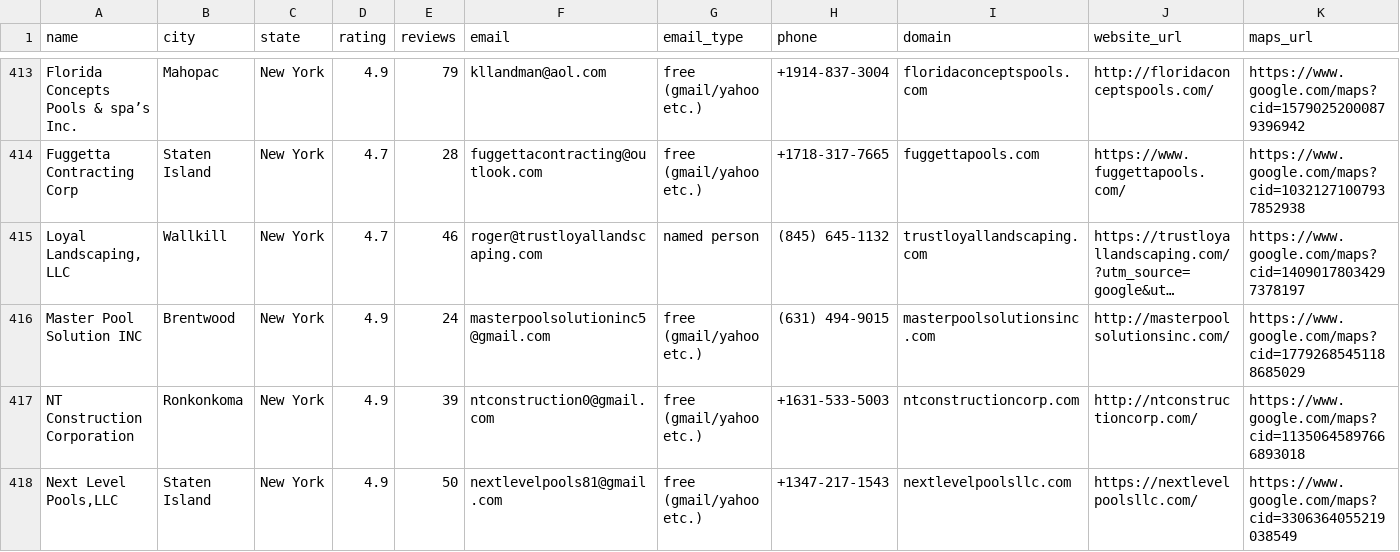
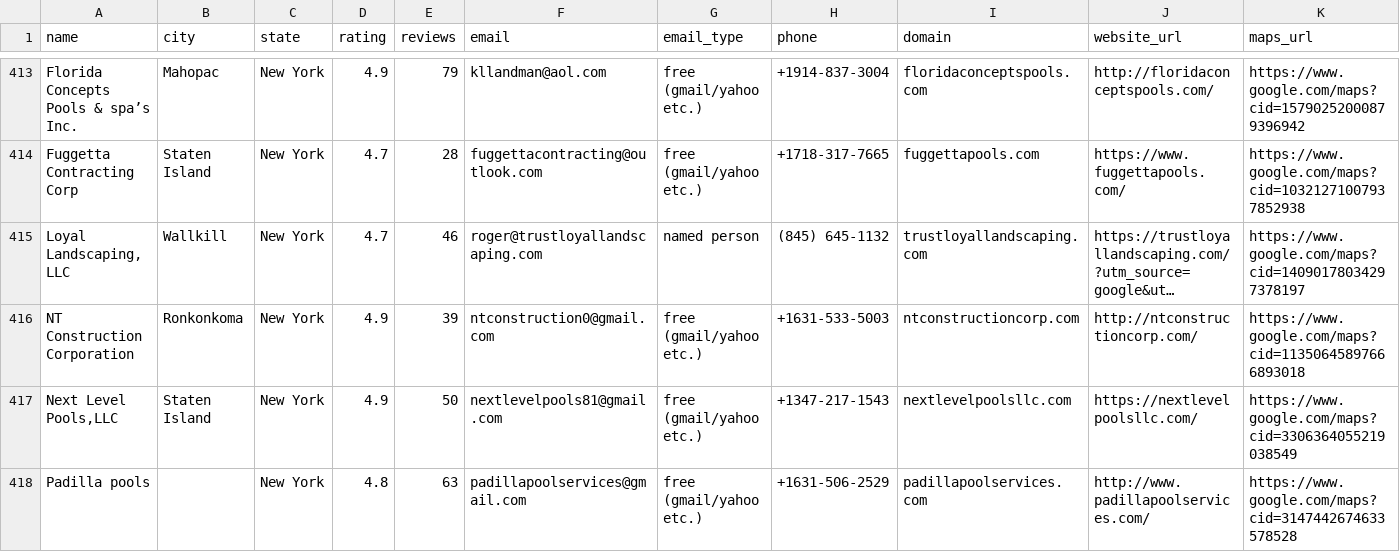
Before and after one commit to primedigitalseo/work-repo, a CSV file: leads/pool-builders-hsb-2026-10.csv, drawn as a sheet; only a part is shown, gaps mark what is left out; the shorter side is filled out with more unchanged rows; long unchanged cells end in …; rows hold the shown columns only; the diff names each change by its address in the sheet, - before the commit and + after, or states it on an @@ line.

```diff
--- a/leads/pool-builders-hsb-2026-10.csv
+++ b/leads/pool-builders-hsb-2026-10.csv
-row 416: Master Pool Solution INC | Brentwood | New York | 4.9 | 24 | masterpoolsolutioninc5@gmail.com | free (gmail/yahoo etc.) | (631) 494-9015 | masterpoolsolutionsinc.com | http://masterpoolsolutionsinc.com/ | https://www.google.com/maps?cid=17792685451188685029
```
Also changed, not shown: leads/pool-restoration-owners-low-comp-2026-10.csv.
